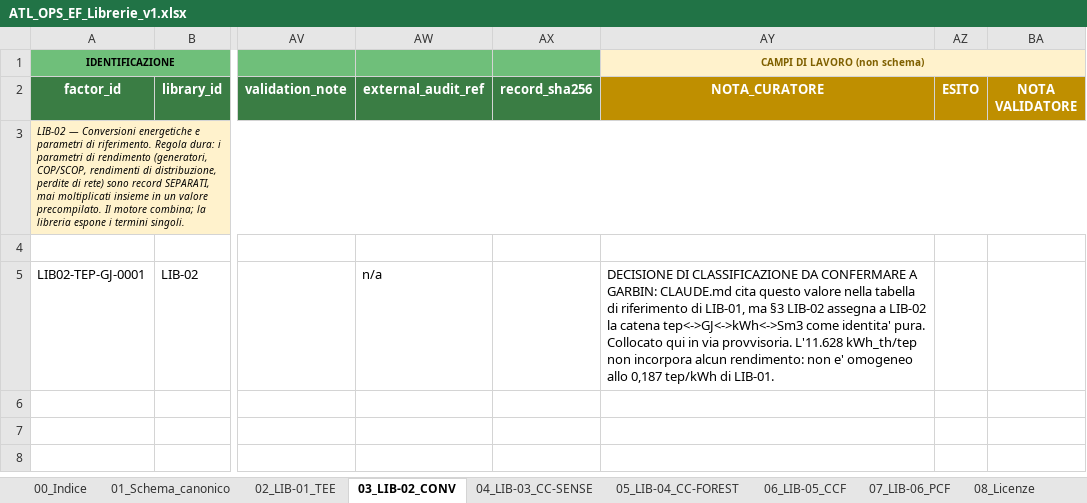
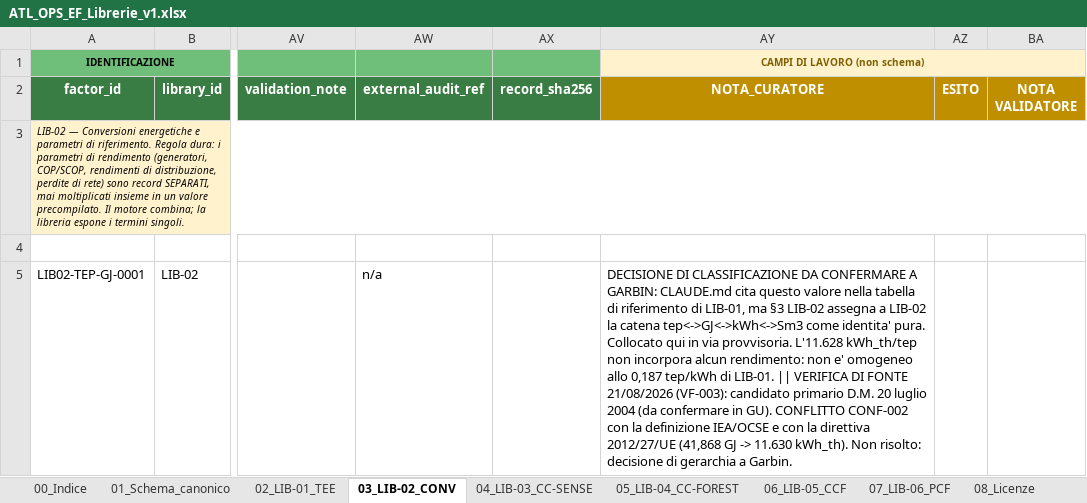
Before and after one commit to Atlas-Carbon-Neutral-Solution/AtlasCarbon, an Excel workbook: ATL_OPS_EF_Librerie_v1.xlsx, sheet 03_LIB-02_CONV, drawn as a sheet; only a part is shown, gaps mark what is left out; values as stored, in another font and other column widths than the file's, no borders; the diff names each change by its address in the sheet, - before the commit and + after, or states it on an @@ line.

```diff
--- a/ATL_OPS_EF_Librerie_v1.xlsx (sheet 03_LIB-02_CONV)
+++ b/ATL_OPS_EF_Librerie_v1.xlsx (sheet 03_LIB-02_CONV)
-AY5 (NOTA_CURATORE): …di LIB-01.
+AY5 (NOTA_CURATORE): …di LIB-01. || VERIFICA DI FONTE 21/08/2026 (VF-003): candidato primario D.M. 20 luglio 2004 (da confermare in GU). CONFLITTO CONF-002 con la definizione IEA/OCSE e con la direttiva 2012/27/UE (41,868 GJ -> 11.630 kWh_th). Non risolto: decisione di gerarchia a Garbin.
```
Also changed, not shown: sheet 12_Gaps, sheet 02_LIB-01_TEE, sheet 00_Indice, other sheet tabs.
